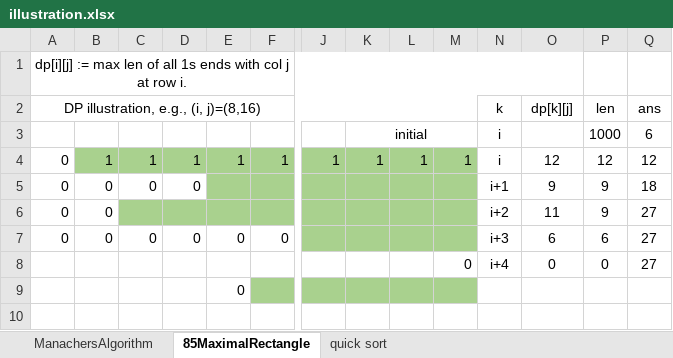
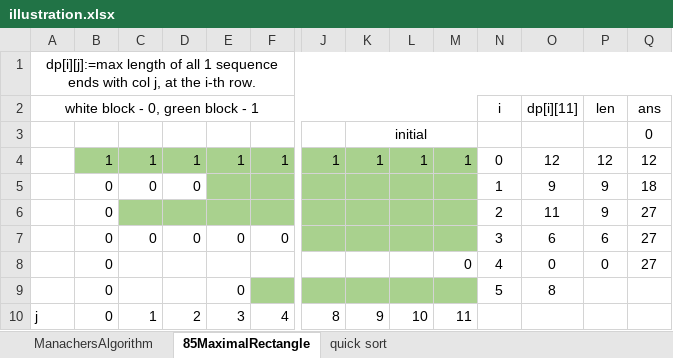
Before and after one commit to JianXinyu/Data-Structure-and-Algorithms, an Excel workbook: figures/illustration.xlsx, sheet 85MaximalRectangle, drawn as a sheet; only a part is shown, gaps mark what is left out; values as stored, in another font and other column widths than the file's, no borders; removed rows and columns are numbered as before the commit, all else as after; rows hold the shown columns only; the diff names each change by its address in the sheet, - before the commit and + after, or states it on an @@ line.

```diff
--- a/figures/illustration.xlsx (sheet 85MaximalRectangle)
+++ b/figures/illustration.xlsx (sheet 85MaximalRectangle)
-A1: dp[i][j] := max len of all 1s ends with col j at row i.
+A1: dp[i][j]:=max length of all 1 sequence ends with col j, at the i-th row.
-A1:O1 merged
+A1:Q1 merged
-row 2: DP illustration, e.g., (i, j)=(8,16) |  |  |  |  |  |  |  |  |  | k | dp[k][j] | len | ans
-row 3:  |  |  |  |  |  |  | initial |  |  | i |  | 1000 | 6
+row 2: white block - 0, green block - 1 |  |  |  |  |  |  |  |  |  | i | dp[i][11] | len | ans
+row 3:  |  |  |  |  |  |  | initial |  |  |  |  |  | 0
-A4:A7: 0
+A4:A7: (empty)
-N4: i
+N4: 0
-N5: i+1
+N5: 1
-N6: i+2
+N6: 2
-N7: i+3
+N7: 3
-B8: (empty)
+B8: 0
-N8: i+4
+N8: 4
-row 9:  |  |  |  | 0
+row 9:  | 0 |  |  | 0 |  |  |  |  |  | 5 | 8
+row 10: j | 0 | 1 | 2 | 3 | 4 | 8 | 9 | 10 | 11
```
Also changed, not shown: 18 other files.
